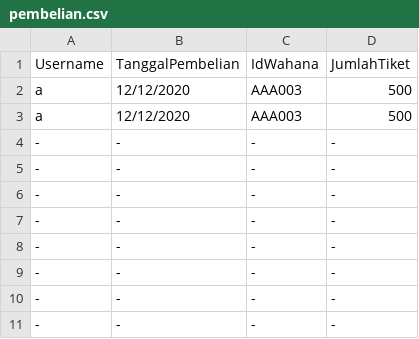
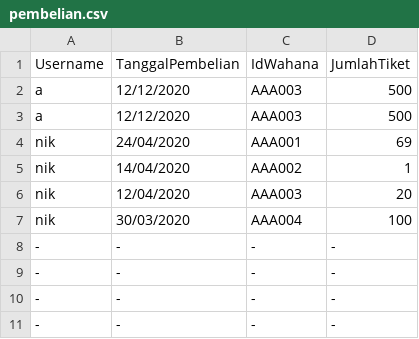
Before and after one commit to Marrrcy/Willy-Wangky, a CSV file: Database/pembelian.csv, drawn as a sheet; only a part is shown; removed rows and columns are numbered as before the commit, all else as after; the diff names each change by its address in the sheet, - before the commit and + after, or states it on an @@ line.

```diff
--- a/Database/pembelian.csv
+++ b/Database/pembelian.csv
-row 4: - | - | - | -
-row 5: - | - | - | -
-row 6: - | - | - | -
-row 7: - | - | - | -
+row 4: nik | 24/04/2020 | AAA001 | 69
+row 5: nik | 14/04/2020 | AAA002 | 1
+row 6: nik | 12/04/2020 | AAA003 | 20
+row 7: nik | 30/03/2020 | AAA004 | 100
```
Also changed, not shown: Database/penggunaan.csv, Database/tiket.csv, 4 other files.
